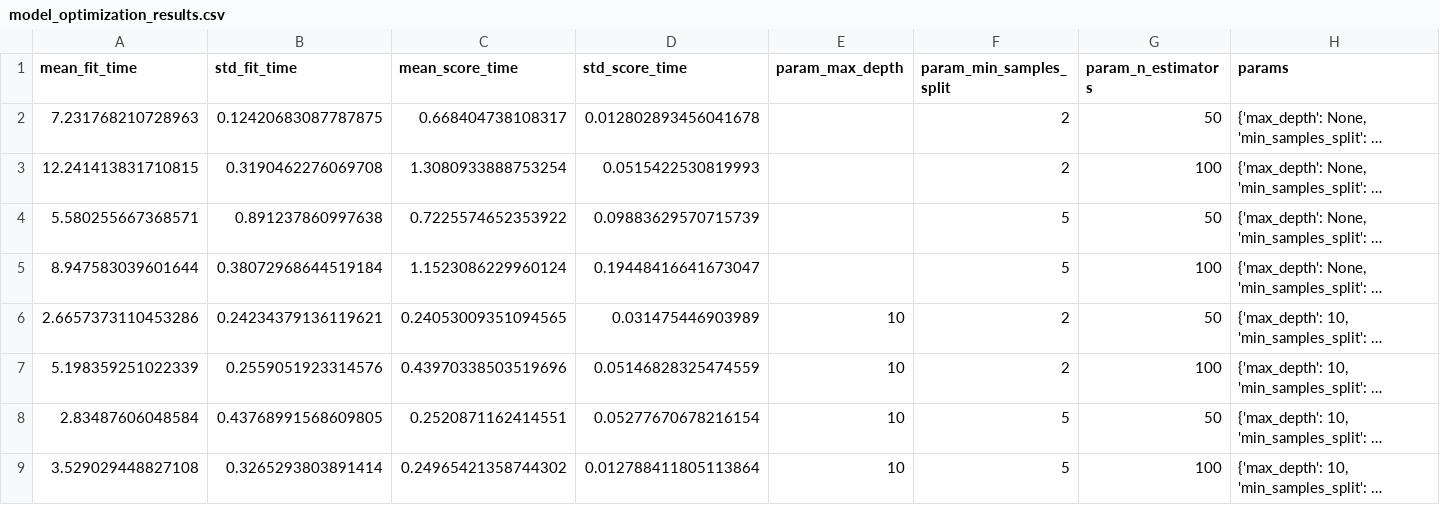
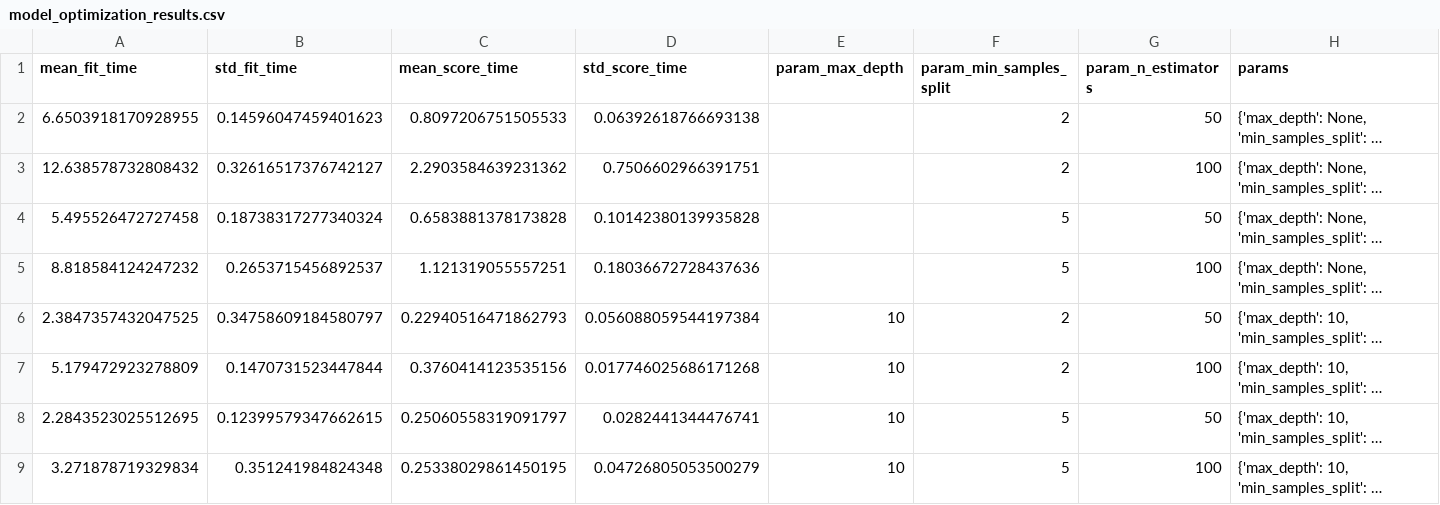
Before and after one commit to micah-11101/Diabetes-Prediction-Model-Analysis, a CSV file: model_optimization_results.csv, drawn as a sheet; only a part is shown; long unchanged cells end in …; the diff names each change by its address in the sheet, - before the commit and + after, or states it on an @@ line.

```diff
--- a/model_optimization_results.csv
+++ b/model_optimization_results.csv
-A2 (mean_fit_time): 7.231768210728963
+A2 (mean_fit_time): 6.6503918170928955
-B2 (std_fit_time): 0.12420683087787875
+B2 (std_fit_time): 0.14596047459401623
-C2 (mean_score_time): 0.668404738108317
+C2 (mean_score_time): 0.8097206751505533
-D2 (std_score_time): 0.012802893456041678
+D2 (std_score_time): 0.06392618766693138
-A3 (mean_fit_time): 12.241413831710815
+A3 (mean_fit_time): 12.638578732808432
-B3 (std_fit_time): 0.3190462276069708
+B3 (std_fit_time): 0.32616517376742127
-C3 (mean_score_time): 1.3080933888753254
+C3 (mean_score_time): 2.2903584639231362
-D3 (std_score_time): 0.0515422530819993
+D3 (std_score_time): 0.7506602966391751
-A4 (mean_fit_time): 5.580255667368571
+A4 (mean_fit_time): 5.495526472727458
-B4 (std_fit_time): 0.891237860997638
+B4 (std_fit_time): 0.18738317277340324
-C4 (mean_score_time): 0.7225574652353922
+C4 (mean_score_time): 0.6583881378173828
-D4 (std_score_time): 0.09883629570715739
+D4 (std_score_time): 0.10142380139935828
-A5 (mean_fit_time): 8.947583039601644
+A5 (mean_fit_time): 8.818584124247232
-B5 (std_fit_time): 0.38072968644519184
+B5 (std_fit_time): 0.2653715456892537
-C5 (mean_score_time): 1.1523086229960124
+C5 (mean_score_time): 1.121319055557251
-D5 (std_score_time): 0.19448416641673047
+D5 (std_score_time): 0.18036672728437636
-A6 (mean_fit_time): 2.6657373110453286
+A6 (mean_fit_time): 2.3847357432047525
-B6 (std_fit_time): 0.24234379136119621
+B6 (std_fit_time): 0.34758609184580797
-C6 (mean_score_time): 0.24053009351094565
+C6 (mean_score_time): 0.22940516471862793
-D6 (std_score_time): 0.031475446903989
+D6 (std_score_time): 0.056088059544197384
-A7 (mean_fit_time): 5.198359251022339
+A7 (mean_fit_time): 5.179472923278809
-B7 (std_fit_time): 0.2559051923314576
+B7 (std_fit_time): 0.1470731523447844
-C7 (mean_score_time): 0.43970338503519696
+C7 (mean_score_time): 0.3760414123535156
-D7 (std_score_time): 0.05146828325474559
+D7 (std_score_time): 0.017746025686171268
-A8 (mean_fit_time): 2.83487606048584
+A8 (mean_fit_time): 2.2843523025512695
-B8 (std_fit_time): 0.43768991568609805
+B8 (std_fit_time): 0.12399579347662615
-C8 (mean_score_time): 0.2520871162414551
+C8 (mean_score_time): 0.25060558319091797
-D8 (std_score_time): 0.05277670678216154
+D8 (std_score_time): 0.0282441344476741
-A9 (mean_fit_time): 3.529029448827108
+A9 (mean_fit_time): 3.271878719329834
-B9 (std_fit_time): 0.3265293803891414
+B9 (std_fit_time): 0.351241984824348
-C9 (mean_score_time): 0.24965421358744302
+C9 (mean_score_time): 0.25338029861450195
-D9 (std_score_time): 0.012788411805113864
+D9 (std_score_time): 0.04726805053500279
```
Also changed, not shown: 2 other files.
